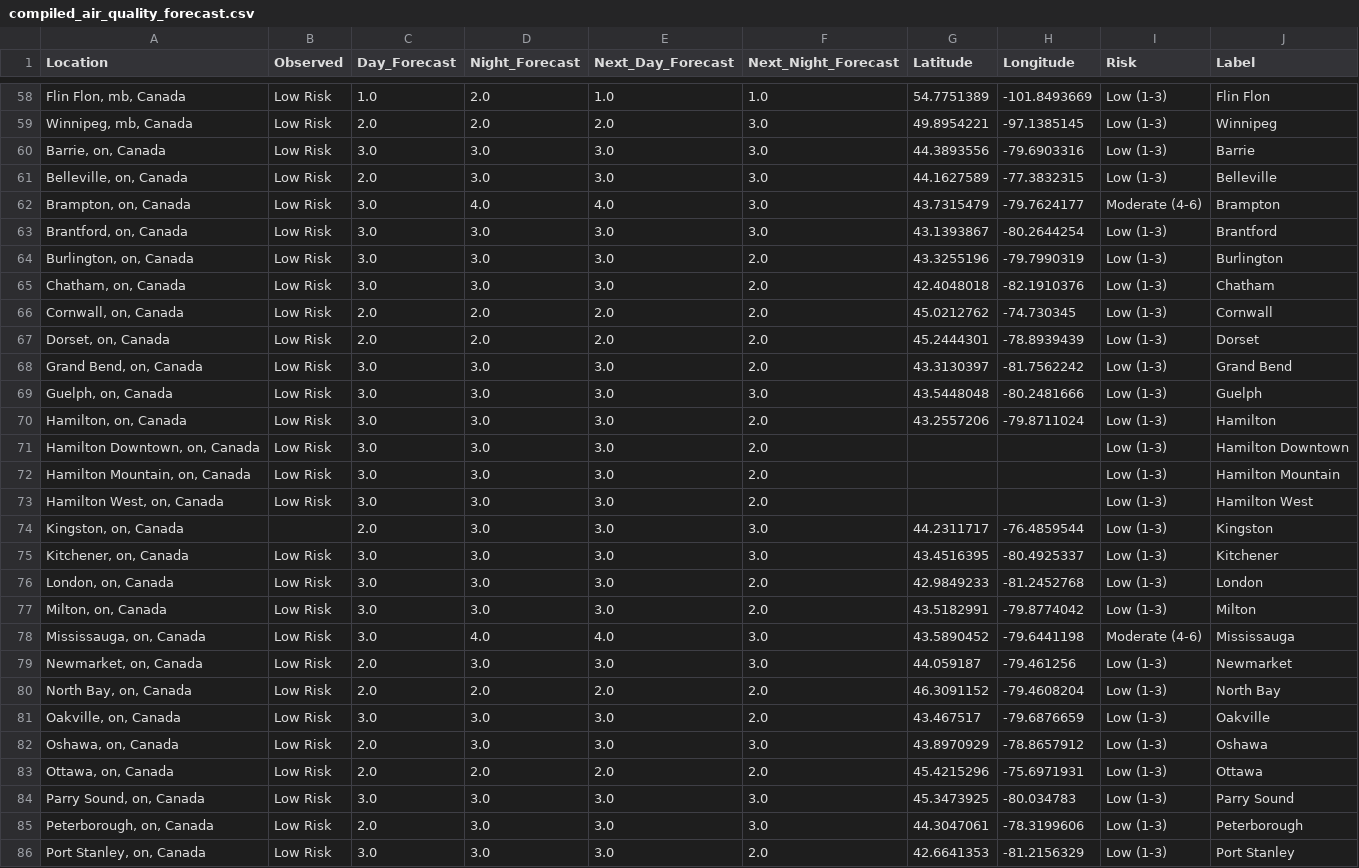
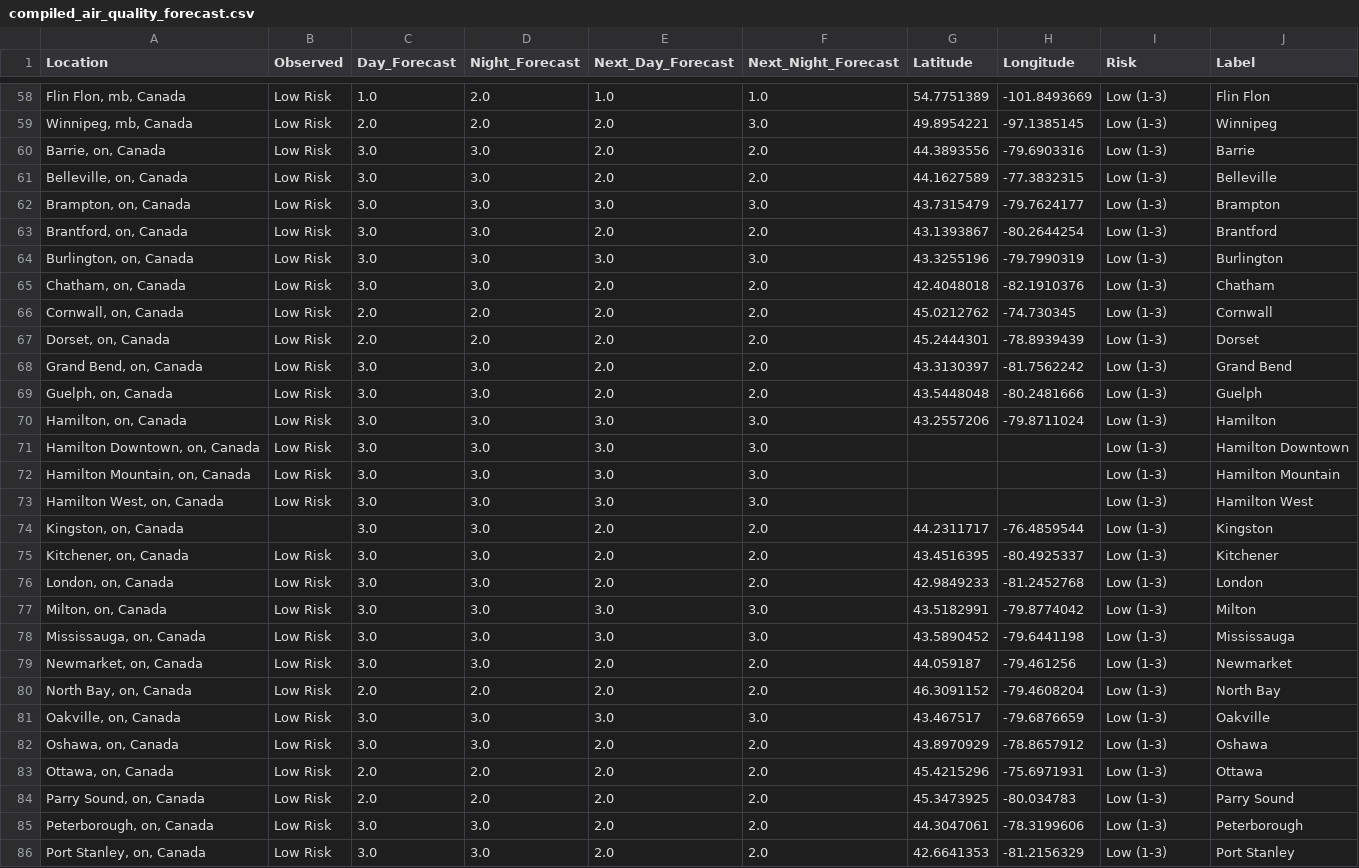
Before and after one commit to jagius/cda-air-quality-compiler, a CSV file: docs/compiled_air_quality_forecast.csv, drawn as a sheet; only a part is shown, gaps mark what is left out; the diff covers the shown part only.

```diff
--- a/docs/compiled_air_quality_forecast.csv
+++ b/docs/compiled_air_quality_forecast.csv
@@ -59,28 +59,28 @@ Location,Observed,Day_Forecast,Night_Forecast,Next_Day_Forecast,Next_Night_Forec
 "Winnipeg, mb, Canada",Low Risk,2.0,2.0,2.0,3.0,49.8954221,-97.1385145,Low (1-3),Winnipeg
-"Barrie, on, Canada",Low Risk,3.0,3.0,3.0,3.0,44.3893556,-79.6903316,Low (1-3),Barrie
-"Belleville, on, Canada",Low Risk,2.0,3.0,3.0,3.0,44.1627589,-77.3832315,Low (1-3),Belleville
-"Brampton, on, Canada",Low Risk,3.0,4.0,4.0,3.0,43.7315479,-79.7624177,Moderate (4-6),Brampton
-"Brantford, on, Canada",Low Risk,3.0,3.0,3.0,3.0,43.1393867,-80.2644254,Low (1-3),Brantford
-"Burlington, on, Canada",Low Risk,3.0,3.0,3.0,2.0,43.3255196,-79.7990319,Low (1-3),Burlington
-"Chatham, on, Canada",Low Risk,3.0,3.0,3.0,2.0,42.4048018,-82.1910376,Low (1-3),Chatham
+"Barrie, on, Canada",Low Risk,3.0,3.0,2.0,2.0,44.3893556,-79.6903316,Low (1-3),Barrie
+"Belleville, on, Canada",Low Risk,3.0,3.0,2.0,2.0,44.1627589,-77.3832315,Low (1-3),Belleville
+"Brampton, on, Canada",Low Risk,3.0,3.0,3.0,3.0,43.7315479,-79.7624177,Low (1-3),Brampton
+"Brantford, on, Canada",Low Risk,3.0,3.0,2.0,2.0,43.1393867,-80.2644254,Low (1-3),Brantford
+"Burlington, on, Canada",Low Risk,3.0,3.0,3.0,3.0,43.3255196,-79.7990319,Low (1-3),Burlington
+"Chatham, on, Canada",Low Risk,3.0,3.0,2.0,2.0,42.4048018,-82.1910376,Low (1-3),Chatham
 "Cornwall, on, Canada",Low Risk,2.0,2.0,2.0,2.0,45.0212762,-74.730345,Low (1-3),Cornwall
 "Dorset, on, Canada",Low Risk,2.0,2.0,2.0,2.0,45.2444301,-78.8939439,Low (1-3),Dorset
-"Grand Bend, on, Canada",Low Risk,3.0,3.0,3.0,2.0,43.3130397,-81.7562242,Low (1-3),Grand Bend
-"Guelph, on, Canada",Low Risk,3.0,3.0,3.0,3.0,43.5448048,-80.2481666,Low (1-3),Guelph
-"Hamilton, on, Canada",Low Risk,3.0,3.0,3.0,2.0,43.2557206,-79.8711024,Low (1-3),Hamilton
-"Hamilton Downtown, on, Canada",Low Risk,3.0,3.0,3.0,2.0,,,Low (1-3),Hamilton Downtown
-"Hamilton Mountain, on, Canada",Low Risk,3.0,3.0,3.0,2.0,,,Low (1-3),Hamilton Mountain
-"Hamilton West, on, Canada",Low Risk,3.0,3.0,3.0,2.0,,,Low (1-3),Hamilton West
-"Kingston, on, Canada",,2.0,3.0,3.0,3.0,44.2311717,-76.4859544,Low (1-3),Kingston
-"Kitchener, on, Canada",Low Risk,3.0,3.0,3.0,3.0,43.4516395,-80.4925337,Low (1-3),Kitchener
-"London, on, Canada",Low Risk,3.0,3.0,3.0,2.0,42.9849233,-81.2452768,Low (1-3),London
-"Milton, on, Canada",Low Risk,3.0,3.0,3.0,2.0,43.5182991,-79.8774042,Low (1-3),Milton
-"Mississauga, on, Canada",Low Risk,3.0,4.0,4.0,3.0,43.5890452,-79.6441198,Moderate (4-6),Mississauga
-"Newmarket, on, Canada",Low Risk,2.0,3.0,3.0,3.0,44.059187,-79.461256,Low (1-3),Newmarket
+"Grand Bend, on, Canada",Low Risk,3.0,3.0,2.0,2.0,43.3130397,-81.7562242,Low (1-3),Grand Bend
+"Guelph, on, Canada",Low Risk,3.0,3.0,2.0,2.0,43.5448048,-80.2481666,Low (1-3),Guelph
+"Hamilton, on, Canada",Low Risk,3.0,3.0,3.0,3.0,43.2557206,-79.8711024,Low (1-3),Hamilton
+"Hamilton Downtown, on, Canada",Low Risk,3.0,3.0,3.0,3.0,,,Low (1-3),Hamilton Downtown
+"Hamilton Mountain, on, Canada",Low Risk,3.0,3.0,3.0,3.0,,,Low (1-3),Hamilton Mountain
+"Hamilton West, on, Canada",Low Risk,3.0,3.0,3.0,3.0,,,Low (1-3),Hamilton West
+"Kingston, on, Canada",,3.0,3.0,2.0,2.0,44.2311717,-76.4859544,Low (1-3),Kingston
+"Kitchener, on, Canada",Low Risk,3.0,3.0,2.0,2.0,43.4516395,-80.4925337,Low (1-3),Kitchener
+"London, on, Canada",Low Risk,3.0,3.0,2.0,2.0,42.9849233,-81.2452768,Low (1-3),London
+"Milton, on, Canada",Low Risk,3.0,3.0,3.0,3.0,43.5182991,-79.8774042,Low (1-3),Milton
+"Mississauga, on, Canada",Low Risk,3.0,3.0,3.0,3.0,43.5890452,-79.6441198,Low (1-3),Mississauga
+"Newmarket, on, Canada",Low Risk,3.0,3.0,2.0,2.0,44.059187,-79.461256,Low (1-3),Newmarket
 "North Bay, on, Canada",Low Risk,2.0,2.0,2.0,2.0,46.3091152,-79.4608204,Low (1-3),North Bay
-"Oakville, on, Canada",Low Risk,3.0,3.0,3.0,2.0,43.467517,-79.6876659,Low (1-3),Oakville
-"Oshawa, on, Canada",Low Risk,2.0,3.0,3.0,3.0,43.8970929,-78.8657912,Low (1-3),Oshawa
+"Oakville, on, Canada",Low Risk,3.0,3.0,3.0,3.0,43.467517,-79.6876659,Low (1-3),Oakville
+"Oshawa, on, Canada",Low Risk,3.0,3.0,2.0,2.0,43.8970929,-78.8657912,Low (1-3),Oshawa
 "Ottawa, on, Canada",Low Risk,2.0,2.0,2.0,2.0,45.4215296,-75.6971931,Low (1-3),Ottawa
-"Parry Sound, on, Canada",Low Risk,3.0,3.0,3.0,3.0,45.3473925,-80.034783,Low (1-3),Parry Sound
-"Peterborough, on, Canada",Low Risk,2.0,3.0,3.0,3.0,44.3047061,-78.3199606,Low (1-3),Peterborough
-"Port Stanley, on, Canada",Low Risk,3.0,3.0,3.0,2.0,42.6641353,-81.2156329,Low (1-3),Port Stanley
+"Parry Sound, on, Canada",Low Risk,2.0,2.0,2.0,2.0,45.3473925,-80.034783,Low (1-3),Parry Sound
+"Peterborough, on, Canada",Low Risk,3.0,3.0,2.0,2.0,44.3047061,-78.3199606,Low (1-3),Peterborough
+"Port Stanley, on, Canada",Low Risk,3.0,3.0,2.0,2.0,42.6641353,-81.2156329,Low (1-3),Port Stanley
```
Also changed, not shown: 46 edited cells elsewhere in this file, docs/active_fires.csv, docs/active_fires_ab.csv, 8 other files.
